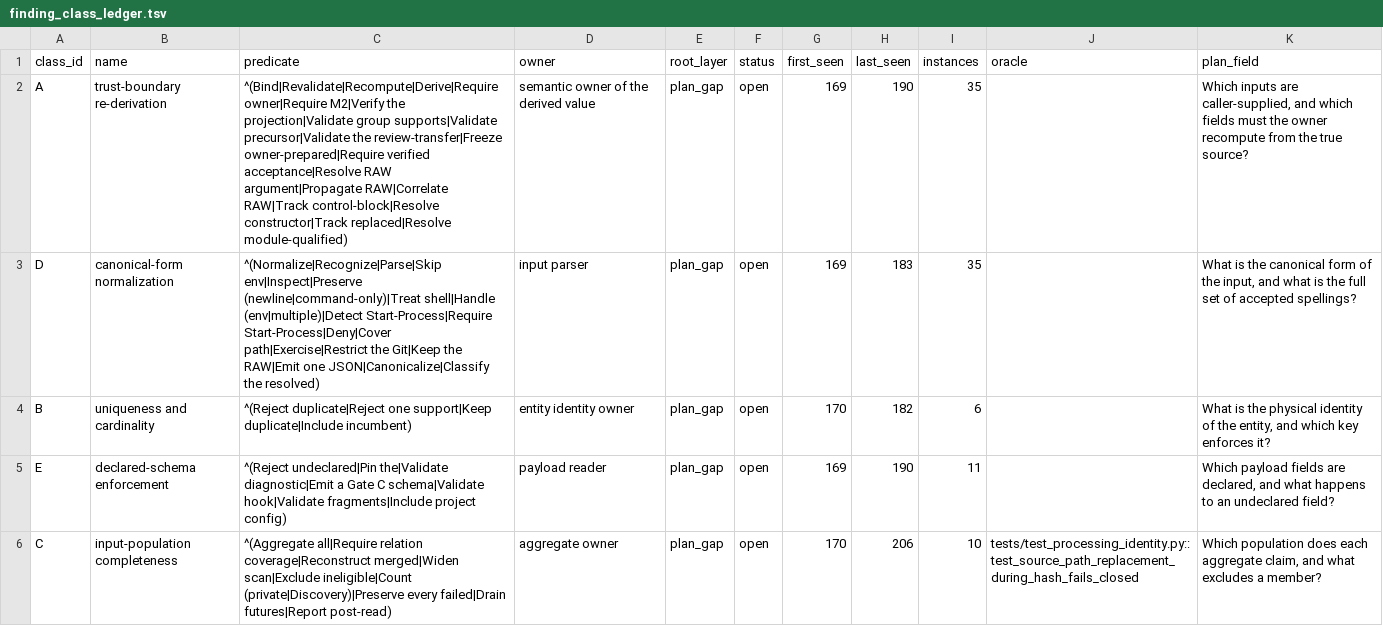
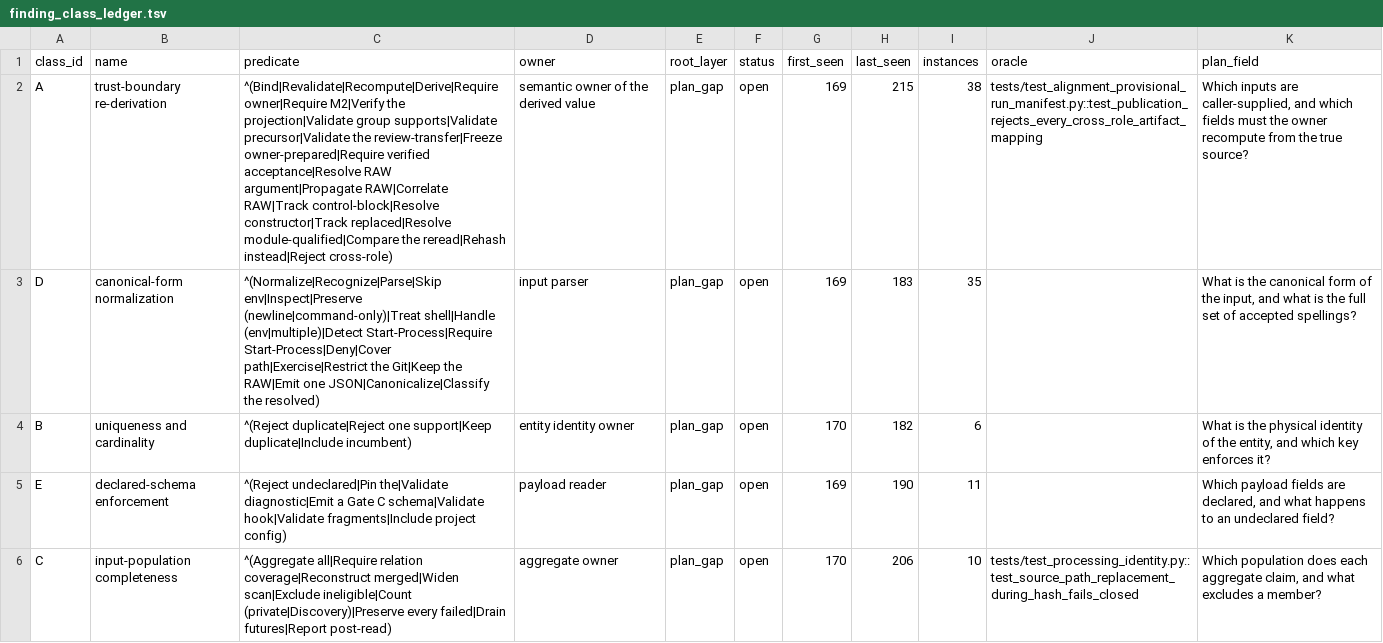
Before and after one commit to bosschen0429/XIC_Extractor, a TSV file: docs/finding_class_ledger.tsv, drawn as a sheet; only a part is shown; the diff names each change by its address in the sheet, - before the commit and + after, or states it on an @@ line.

Commit message:
Seal manifest artifact role bindings

```diff
--- a/docs/finding_class_ledger.tsv
+++ b/docs/finding_class_ledger.tsv
-C2 (predicate): …constructor|Track replaced|Resolve module-qualified)
+C2 (predicate): …constructor|Track replaced|Resolve module-qualified|Compare the reread|Rehash instead|Reject cross-role)
-H2 (last_seen): 190
+H2 (last_seen): 215
-I2 (instances): 35
+I2 (instances): 38
-J2 (oracle): (empty)
+J2 (oracle): tests/test_alignment_provisional_run_manifest.py::test_publication_rejects_every_cross_role_artifact_mapping
```
Also changed, not shown: 3 other files.
